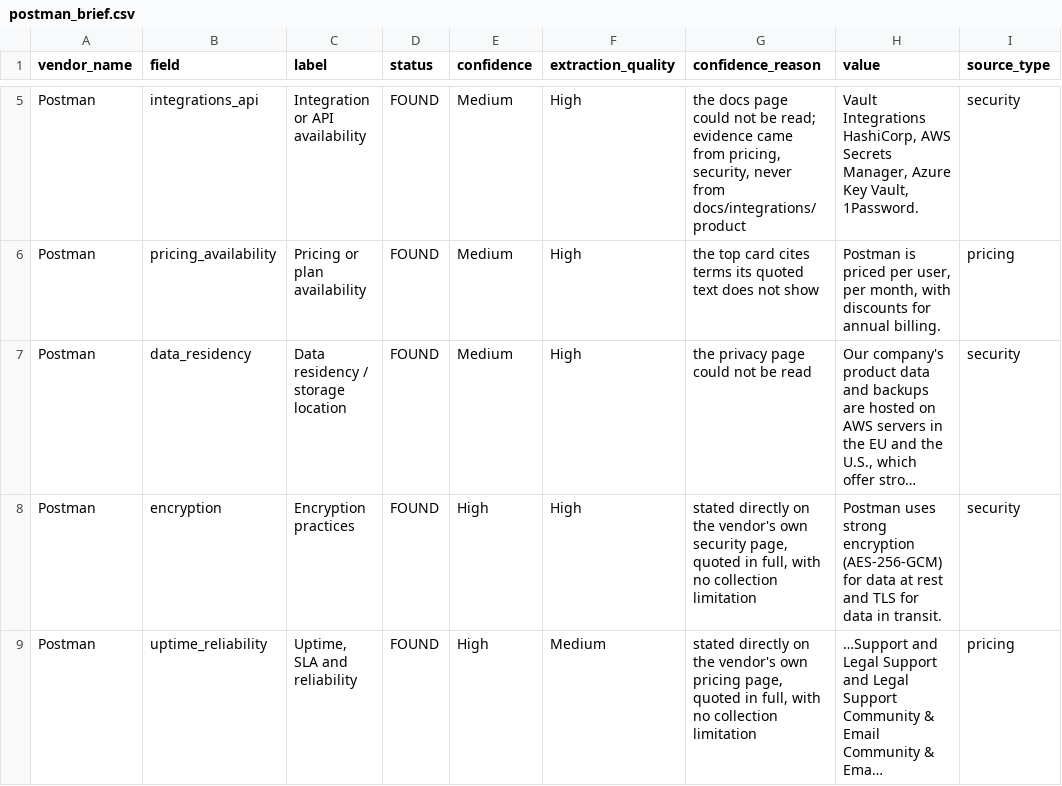
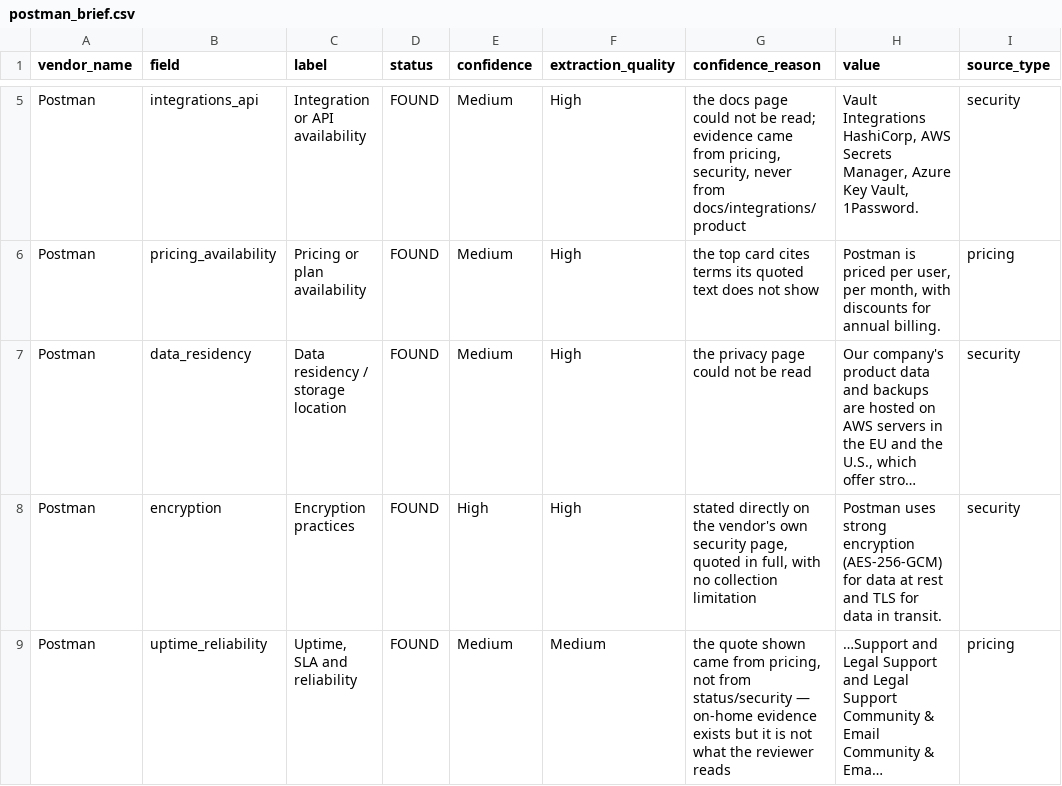
Before and after one commit to moushmirao30/vendor-dd-prototype, a CSV file: data/exports/postman_brief.csv, drawn as a sheet; only a part is shown, gaps mark what is left out; long unchanged cells end in …; the diff names each change by its address in the sheet, - before the commit and + after, or states it on an @@ line.

```diff
--- a/data/exports/postman_brief.csv
+++ b/data/exports/postman_brief.csv
-E9 (confidence): High
+E9 (confidence): Medium
-G9 (confidence_reason): stated directly on the vendor's own pricing page, quoted in full, with no collection limitation
+G9 (confidence_reason): the quote shown came from pricing, not from status/security — on-home evidence exists but it is not what the reviewer reads
```
Also changed, not shown: data/exports/corpus.csv, data/exports/github_brief.csv, 22 other files.
